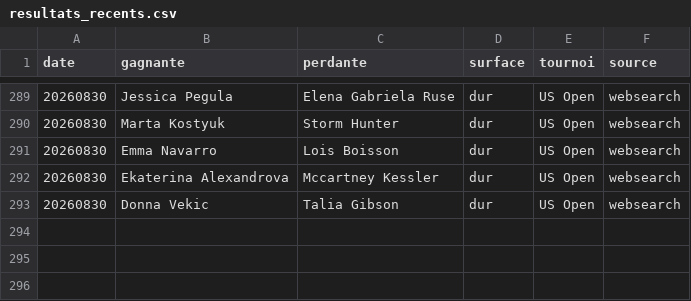
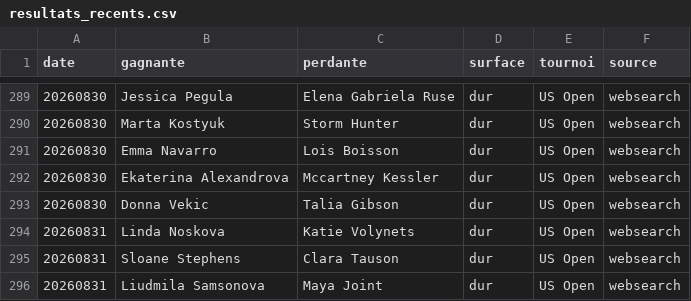
Before and after one commit to lilian93000/Pok-mon-, a CSV file: paris-sportifs/donnees/resultats_recents.csv, drawn as a sheet; only a part is shown, gaps mark what is left out.

```diff
--- a/paris-sportifs/donnees/resultats_recents.csv
+++ b/paris-sportifs/donnees/resultats_recents.csv
@@ -293 +293,4 @@ date,gagnante,perdante,surface,tournoi,source
 20260830,Donna Vekic,Talia Gibson,dur,US Open,websearch
+20260831,Linda Noskova,Katie Volynets,dur,US Open,websearch
+20260831,Sloane Stephens,Clara Tauson,dur,US Open,websearch
+20260831,Liudmila Samsonova,Maya Joint,dur,US Open,websearch
```
Also changed, not shown: paris-sportifs/suivi_picks.csv.
